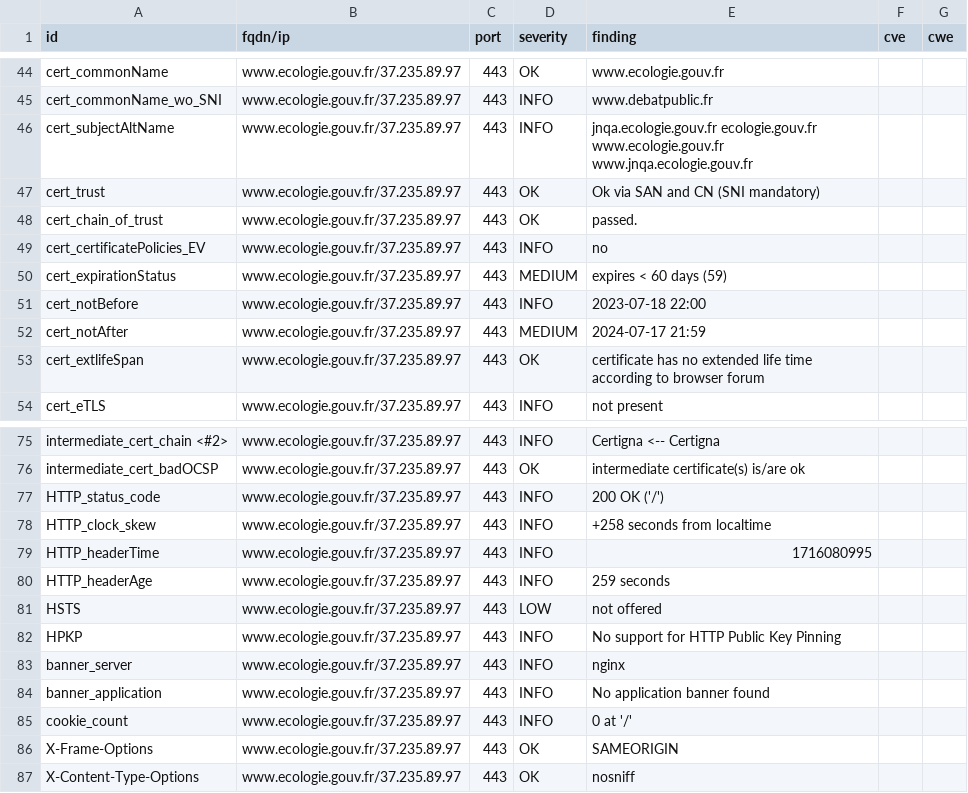
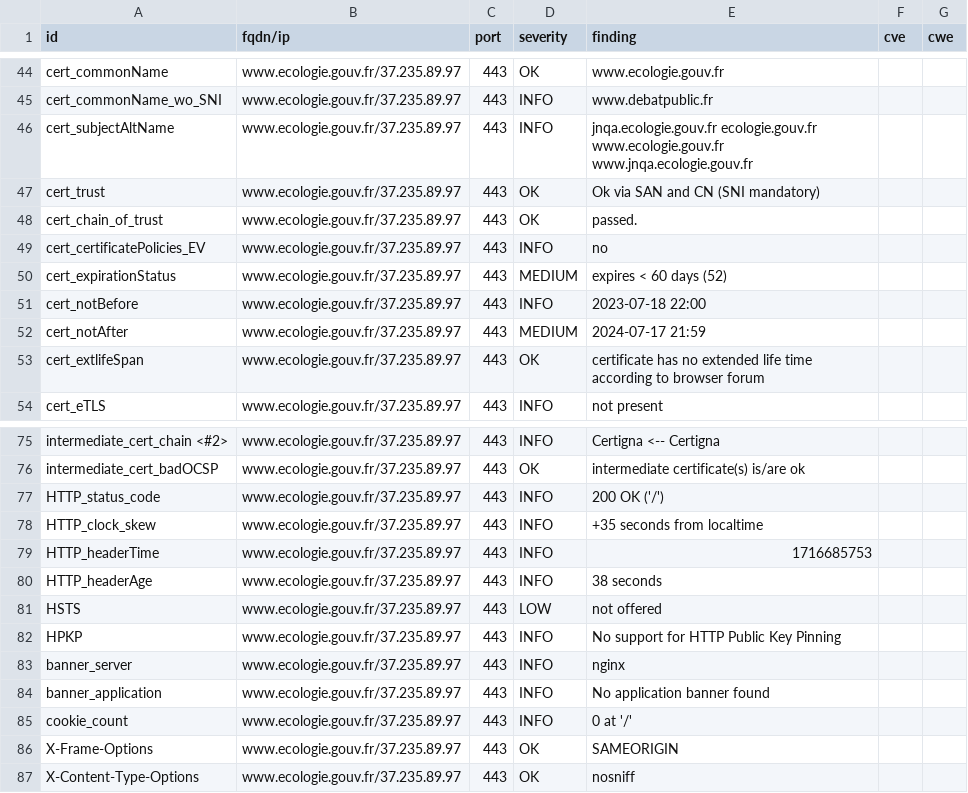
Before and after one commit to MTES-MCT/CGDD-BUN, a CSV file: results/aHR0cHM6Ly93d3cuZWNvbG9naWUuZ291di5mci9zdWl2aS1jb252ZW50aW9uLWNpdG95ZW5uZS1jbGltYXQ=/testssl.csv, drawn as a sheet; only a part is shown, gaps mark what is left out.

```diff
--- a/results/aHR0cHM6Ly93d3cuZWNvbG9naWUuZ291di5mci9zdWl2aS1jb252ZW50aW9uLWNpdG95ZW5uZS1jbGltYXQ=/testssl.csv
+++ b/results/aHR0cHM6Ly93d3cuZWNvbG9naWUuZ291di5mci9zdWl2aS1jb252ZW50aW9uLWNpdG95ZW5uZS1jbGltYXQ=/testssl.csv
@@ -49,3 +49,3 @@
 "cert_certificatePolicies_EV","www.ecologie.gouv.fr/37.235.89.97","443","INFO","no","",""
-"cert_expirationStatus","www.ecologie.gouv.fr/37.235.89.97","443","MEDIUM","expires < 60 days (59)","",""
+"cert_expirationStatus","www.ecologie.gouv.fr/37.235.89.97","443","MEDIUM","expires < 60 days (52)","",""
 "cert_notBefore","www.ecologie.gouv.fr/37.235.89.97","443","INFO","2023-07-18 22:00","",""
@@ -77,5 +77,5 @@
 "HTTP_status_code","www.ecologie.gouv.fr/37.235.89.97","443","INFO","200 OK ('/')","",""
-"HTTP_clock_skew","www.ecologie.gouv.fr/37.235.89.97","443","INFO","+258 seconds from localtime","",""
-"HTTP_headerTime","www.ecologie.gouv.fr/37.235.89.97","443","INFO","1716080995","",""
-"HTTP_headerAge","www.ecologie.gouv.fr/37.235.89.97","443","INFO","259 seconds","",""
+"HTTP_clock_skew","www.ecologie.gouv.fr/37.235.89.97","443","INFO","+35 seconds from localtime","",""
+"HTTP_headerTime","www.ecologie.gouv.fr/37.235.89.97","443","INFO","1716685753","",""
+"HTTP_headerAge","www.ecologie.gouv.fr/37.235.89.97","443","INFO","38 seconds","",""
 "HSTS","www.ecologie.gouv.fr/37.235.89.97","443","LOW","not offered","",""
```
Also changed, not shown: 8 other files.
